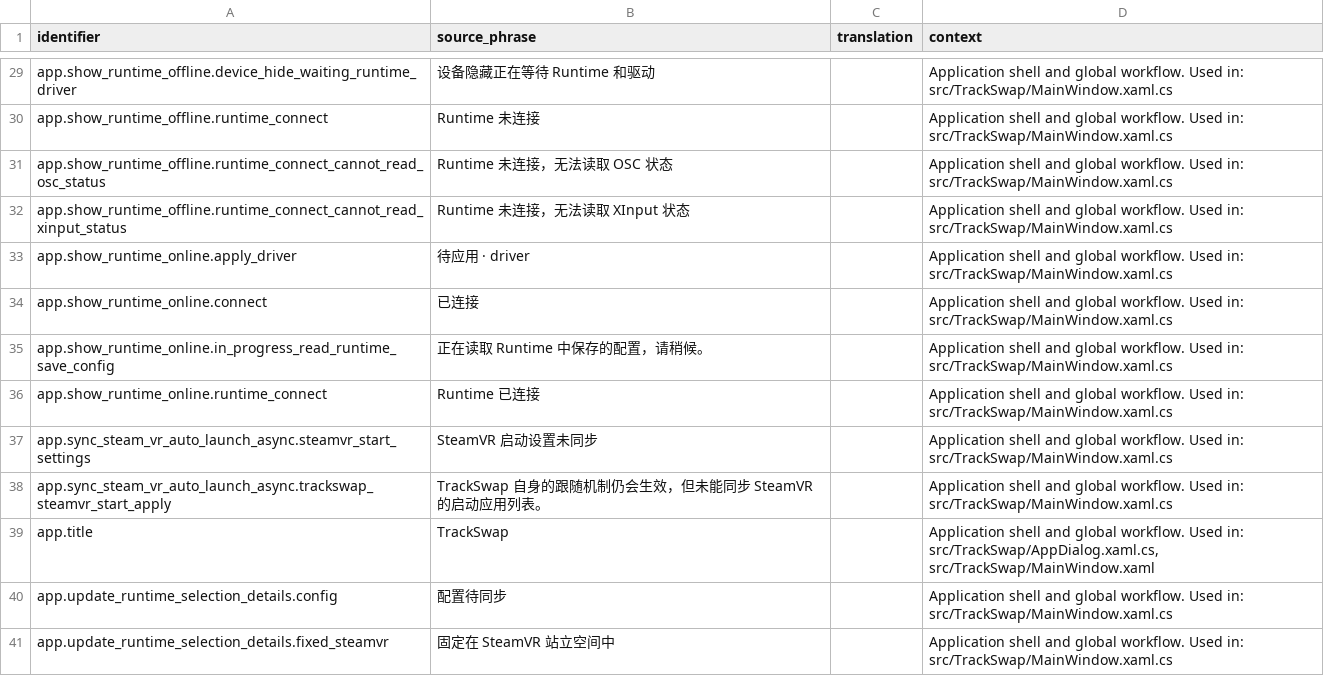
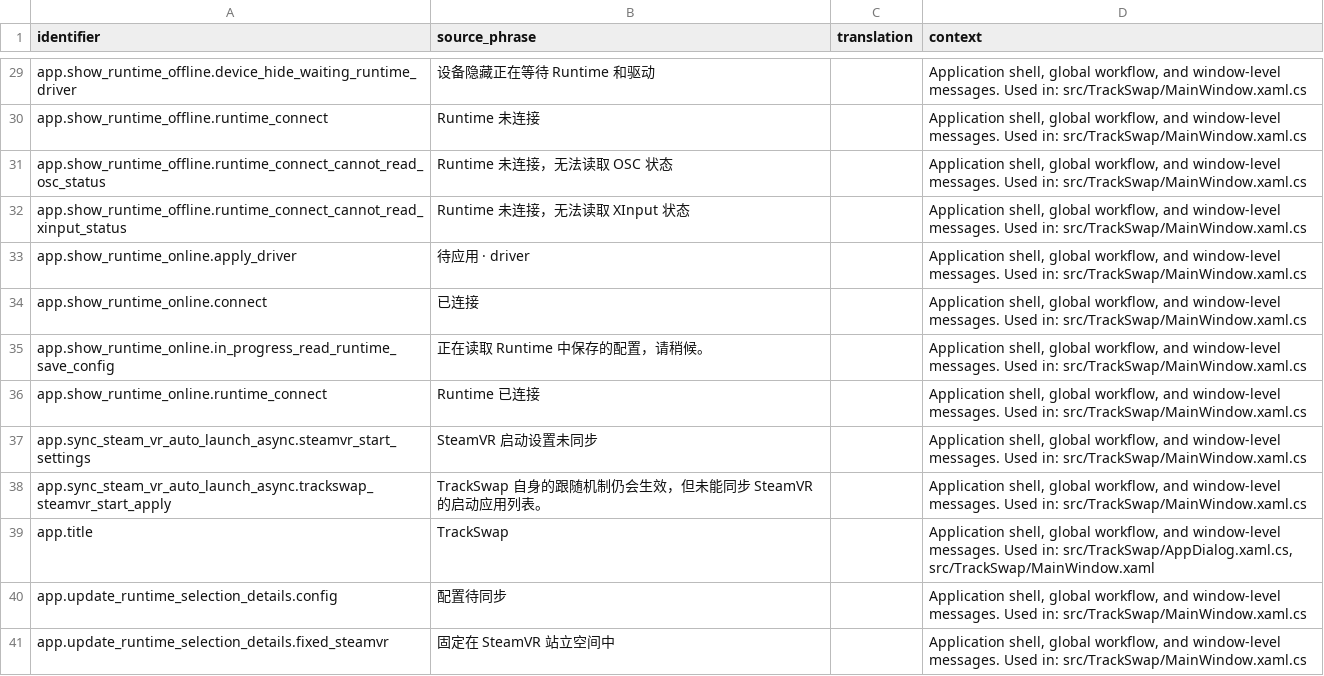
Before and after one commit to Hrenact/TrackSwap, a CSV file: localization/crowdin/source.csv, drawn as a sheet; only a part is shown, gaps mark what is left out; the diff covers the shown part only.

Commit message:
chore: refresh Crowdin source context

```diff
--- a/localization/crowdin/source.csv
+++ b/localization/crowdin/source.csv
@@ -37,15 +37,15 @@
-"app.show_runtime_offline.device_hide_waiting_runtime_driver","设备隐藏正在等待 Runtime 和驱动","","Application shell and global workflow. Used in: src/TrackSwap/MainWindow.xaml.cs"
-"app.show_runtime_offline.runtime_connect","Runtime 未连接","","Application shell and global workflow. Used in: src/TrackSwap/MainWindow.xaml.cs"
-"app.show_runtime_offline.runtime_connect_cannot_read_osc_status","Runtime 未连接，无法读取 OSC 状态","","Application shell and global workflow. Used in: src/TrackSwap/MainWindow.xaml.cs"
-"app.show_runtime_offline.runtime_connect_cannot_read_xinput_status","Runtime 未连接，无法读取 XInput 状态","","Application shell and global workflow. Used in: src/TrackSwap/MainWindow.xaml.cs"
-"app.show_runtime_online.apply_driver","待应用 · driver ","","Application shell and global workflow. Used in: src/TrackSwap/MainWindow.xaml.cs"
-"app.show_runtime_online.connect","已连接","","Application shell and global workflow. Used in: src/TrackSwap/MainWindow.xaml.cs"
-"app.show_runtime_online.in_progress_read_runtime_save_config","正在读取 Runtime 中保存的配置，请稍候。","","Application shell and global workflow. Used in: src/TrackSwap/MainWindow.xaml.cs"
-"app.show_runtime_online.runtime_connect","Runtime 已连接","","Application shell and global workflow. Used in: src/TrackSwap/MainWindow.xaml.cs"
-"app.sync_steam_vr_auto_launch_async.steamvr_start_settings","SteamVR 启动设置未同步","","Application shell and global workflow. Used in: src/TrackSwap/MainWindow.xaml.cs"
-"app.sync_steam_vr_auto_launch_async.trackswap_steamvr_start_apply","TrackSwap 自身的跟随机制仍会生效，但未能同步 SteamVR 的启动应用列表。
-
-","","Application shell and global workflow. Used in: src/TrackSwap/MainWindow.xaml.cs"
-"app.title","TrackSwap","","Application shell and global workflow. Used in: src/TrackSwap/AppDialog.xaml.cs, src/TrackSwap/MainWindow.xaml"
-"app.update_runtime_selection_details.config","配置待同步","","Application shell and global workflow. Used in: src/TrackSwap/MainWindow.xaml.cs"
-"app.update_runtime_selection_details.fixed_steamvr","固定在 SteamVR 站立空间中","","Application shell and global workflow. Used in: src/TrackSwap/MainWindow.xaml.cs"
+"app.show_runtime_offline.device_hide_waiting_runtime_driver","设备隐藏正在等待 Runtime 和驱动","","Application shell, global workflow, and window-level messages. Used in: src/TrackSwap/MainWindow.xaml.cs"
+"app.show_runtime_offline.runtime_connect","Runtime 未连接","","Application shell, global workflow, and window-level messages. Used in: src/TrackSwap/MainWindow.xaml.cs"
+"app.show_runtime_offline.runtime_connect_cannot_read_osc_status","Runtime 未连接，无法读取 OSC 状态","","Application shell, global workflow, and window-level messages. Used in: src/TrackSwap/MainWindow.xaml.cs"
+"app.show_runtime_offline.runtime_connect_cannot_read_xinput_status","Runtime 未连接，无法读取 XInput 状态","","Application shell, global workflow, and window-level messages. Used in: src/TrackSwap/MainWindow.xaml.cs"
+"app.show_runtime_online.apply_driver","待应用 · driver ","","Application shell, global workflow, and window-level messages. Used in: src/TrackSwap/MainWindow.xaml.cs"
+"app.show_runtime_online.connect","已连接","","Application shell, global workflow, and window-level messages. Used in: src/TrackSwap/MainWindow.xaml.cs"
+"app.show_runtime_online.in_progress_read_runtime_save_config","正在读取 Runtime 中保存的配置，请稍候。","","Application shell, global workflow, and window-level messages. Used in: src/TrackSwap/MainWindow.xaml.cs"
+"app.show_runtime_online.runtime_connect","Runtime 已连接","","Application shell, global workflow, and window-level messages. Used in: src/TrackSwap/MainWindow.xaml.cs"
+"app.sync_steam_vr_auto_launch_async.steamvr_start_settings","SteamVR 启动设置未同步","","Application shell, global workflow, and window-level messages. Used in: src/TrackSwap/MainWindow.xaml.cs"
+"app.sync_steam_vr_auto_launch_async.trackswap_steamvr_start_apply","TrackSwap 自身的跟随机制仍会生效，但未能同步 SteamVR 的启动应用列表。
+
+","","Application shell, global workflow, and window-level messages. Used in: src/TrackSwap/MainWindow.xaml.cs"
+"app.title","TrackSwap","","Application shell, global workflow, and window-level messages. Used in: src/TrackSwap/AppDialog.xaml.cs, src/TrackSwap/MainWindow.xaml"
+"app.update_runtime_selection_details.config","配置待同步","","Application shell, global workflow, and window-level messages. Used in: src/TrackSwap/MainWindow.xaml.cs"
+"app.update_runtime_selection_details.fixed_steamvr","固定在 SteamVR 站立空间中","","Application shell, global workflow, and window-level messages. Used in: src/TrackSwap/MainWindow.xaml.cs"
```
Also changed, not shown: 39 edited cells elsewhere in this file, 1 other file.
